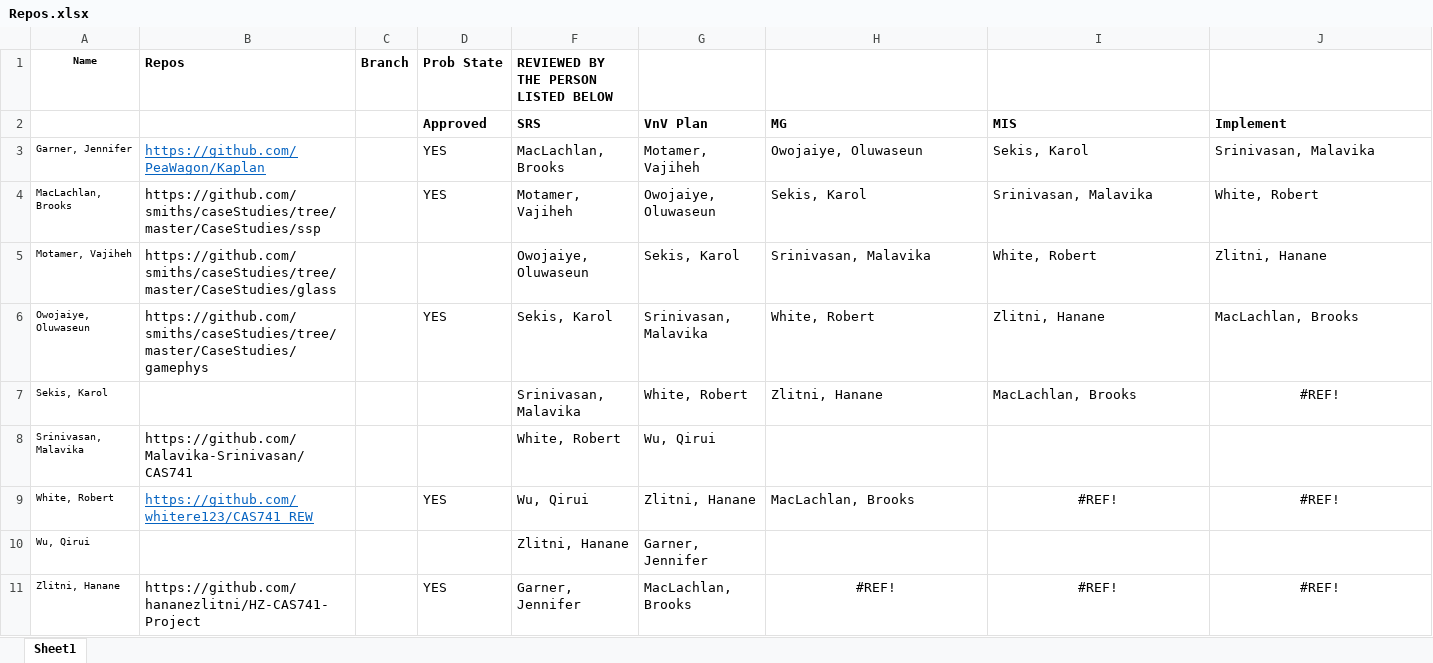
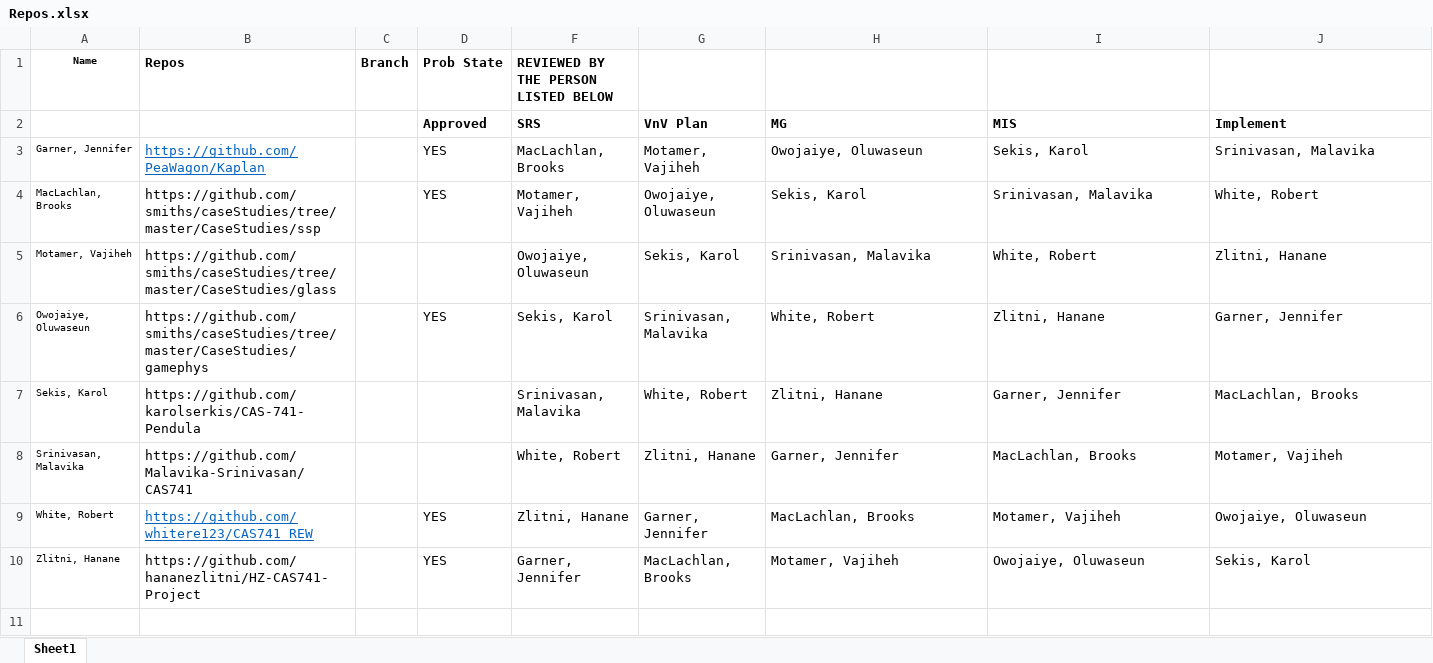
Before and after one commit to nzaker/CAS741, an Excel workbook: Repos.xlsx, sheet Sheet1, drawn as a sheet; values as stored, in another font and other column widths than the file's, no borders; removed rows and columns are numbered as before the commit, all else as after; the diff names each change by its address in the sheet, - before the commit and + after, or states it on an @@ line.

Commit message:
Updates to repos - correct class list, assign reviewers for written docs

```diff
--- a/Repos.xlsx (sheet Sheet1)
+++ b/Repos.xlsx (sheet Sheet1)
-J6: MacLachlan, Brooks
+J6: Garner, Jennifer
-B7 (Repos): (empty)
+B7 (Repos): https://github.com/karolserkis/CAS-741-Pendula
-I7: MacLachlan, Brooks
+I7: Garner, Jennifer
-J7: #REF!
+J7: MacLachlan, Brooks
-J7 alignment: center
+J7 alignment: left
-G8: Wu, Qirui
+G8: Zlitni, Hanane
-H8: (empty)
+H8: Garner, Jennifer
-I8: (empty)
+I8: MacLachlan, Brooks
-J8: (empty)
+J8: Motamer, Vajiheh
-F9: Wu, Qirui
+F9: Zlitni, Hanane
-G9: Zlitni, Hanane
+G9: Garner, Jennifer
-I9: #REF!
+I9: Motamer, Vajiheh
-I9:J9 alignment: center
+I9:J9 alignment: left
-J9: #REF!
+J9: Owojaiye, Oluwaseun
-row 10: Wu, Qirui |  |  |  | Zlitni, Hanane | Garner, Jennifer
-H10: #REF!
+H10: Motamer, Vajiheh
-H10:J10 alignment: center
+H10:J10 alignment: left
-I10: #REF!
+I10: Owojaiye, Oluwaseun
-J10: #REF!
+J10: Sekis, Karol
```
Also changed, not shown: formulas that keep their value.
